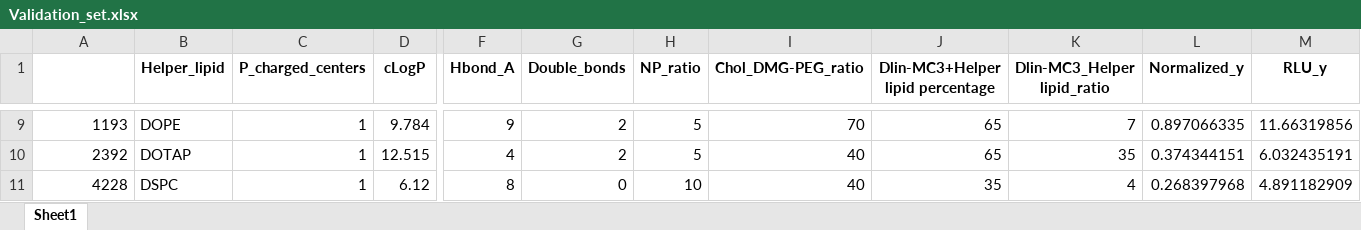
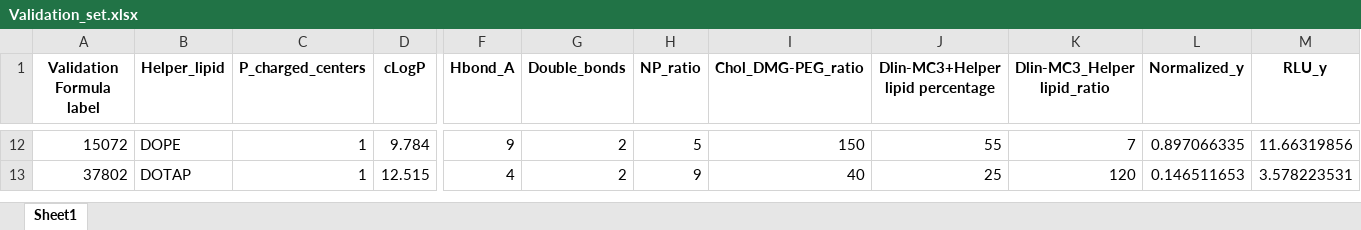
Before and after one commit to MaoResearchGroup/ml_lnp_design_rules, an Excel workbook: Runs/Final_PDI1_RLU2/HEK293/IV_Validation/Validation_set.xlsx, sheet Sheet1, drawn as a sheet; only a part is shown, gaps mark what is left out; values as stored, in another font and other column widths than the file's, no borders; removed rows and columns are numbered as before the commit, all else as after; rows hold the shown columns only; the diff covers the shown part only; the diff names each change by its address in the sheet, - before the commit and + after, or states it on an @@ line.

Commit message:
In vitro validation 1

```diff
--- a/Runs/Final_PDI1_RLU2/HEK293/IV_Validation/Validation_set.xlsx (sheet Sheet1)
+++ b/Runs/Final_PDI1_RLU2/HEK293/IV_Validation/Validation_set.xlsx (sheet Sheet1)
-A1: (empty)
+A1: Validation Formula label
-A12 (Validation Formula label): 1193
+A12 (Validation Formula label): 15072
-I12 (Chol_DMG-PEG_ratio): 70
+I12 (Chol_DMG-PEG_ratio): 150
-J12 (Dlin-MC3+Helper lipid percentage): 65
+J12 (Dlin-MC3+Helper lipid percentage): 55
-A13 (Validation Formula label): 2392
+A13 (Validation Formula label): 37802
-H13 (NP_ratio): 5
+H13 (NP_ratio): 9
-J13 (Dlin-MC3+Helper lipid percentage): 65
+J13 (Dlin-MC3+Helper lipid percentage): 25
-K13 (Dlin-MC3_Helper lipid_ratio): 35
+K13 (Dlin-MC3_Helper lipid_ratio): 120
-L13 (Normalized_y): 0.374344151
+L13 (Normalized_y): 0.146511653
-M13 (RLU_y): 6.032435191
+M13 (RLU_y): 3.578223531
-row 11: 4228 | DSPC | 1 | 6.12 | 8 | 0 | 10 | 40 | 35 | 4 | 0.268397968 | 4.891182909
```
Also changed, not shown: 5 added rows, 2 removed rows and 25 edited cells elsewhere in this sheet, Runs/Final_PDI1_RLU2/B16/IV_Validation/Multiplex_Validation_set.xlsx, Runs/Final_PDI1_RLU2/HEK293/IV_Validation/Multiplex_Validation_set.xlsx, 49 other files.
